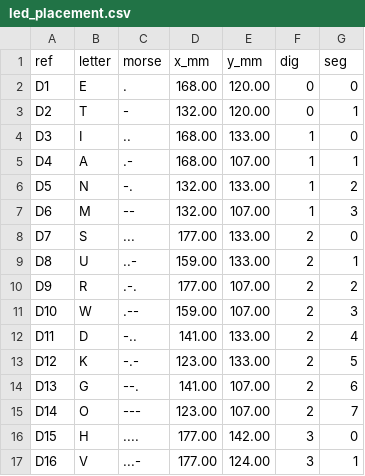
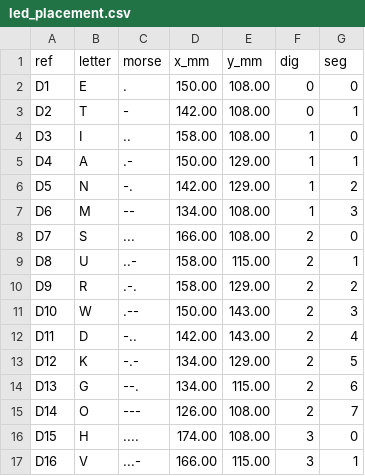
Before and after one commit to vinicius-cardoso/sparks, a CSV file: hardware/kicad/led_placement.csv, drawn as a sheet; only a part is shown; the diff covers the shown part only.

```diff
--- a/hardware/kicad/led_placement.csv
+++ b/hardware/kicad/led_placement.csv
@@ -1,17 +1,17 @@
 ref,letter,morse,x_mm,y_mm,dig,seg
-D1,E,.,168.00,120.00,0,0
-D2,T,-,132.00,120.00,0,1
-D3,I,..,168.00,133.00,1,0
-D4,A,.-,168.00,107.00,1,1
-D5,N,-.,132.00,133.00,1,2
-D6,M,--,132.00,107.00,1,3
-D7,S,...,177.00,133.00,2,0
-D8,U,..-,159.00,133.00,2,1
-D9,R,.-.,177.00,107.00,2,2
-D10,W,.--,159.00,107.00,2,3
-D11,D,-..,141.00,133.00,2,4
-D12,K,-.-,123.00,133.00,2,5
-D13,G,--.,141.00,107.00,2,6
-D14,O,---,123.00,107.00,2,7
-D15,H,....,177.00,142.00,3,0
-D16,V,...-,177.00,124.00,3,1
+D1,E,.,150.00,108.00,0,0
+D2,T,-,142.00,108.00,0,1
+D3,I,..,158.00,108.00,1,0
+D4,A,.-,150.00,129.00,1,1
+D5,N,-.,142.00,129.00,1,2
+D6,M,--,134.00,108.00,1,3
+D7,S,...,166.00,108.00,2,0
+D8,U,..-,158.00,115.00,2,1
+D9,R,.-.,158.00,129.00,2,2
+D10,W,.--,150.00,143.00,2,3
+D11,D,-..,142.00,143.00,2,4
+D12,K,-.-,134.00,129.00,2,5
+D13,G,--.,134.00,115.00,2,6
+D14,O,---,126.00,108.00,2,7
+D15,H,....,174.00,108.00,3,0
+D16,V,...-,166.00,115.00,3,1
```
Also changed, not shown: 20 edited cells elsewhere in this file, hardware/kicad/part_placement.csv, 2 other files.
